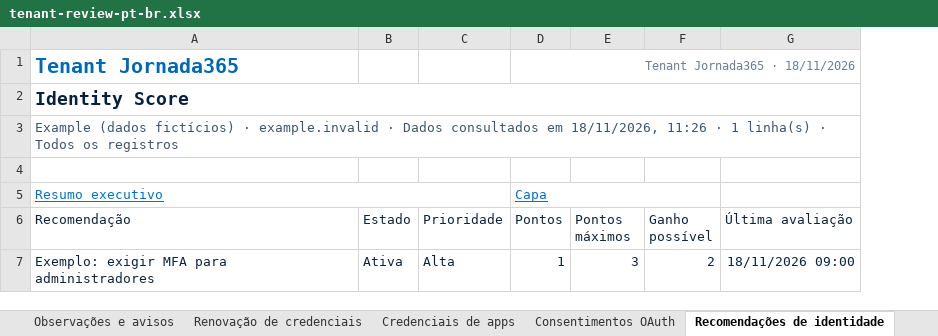
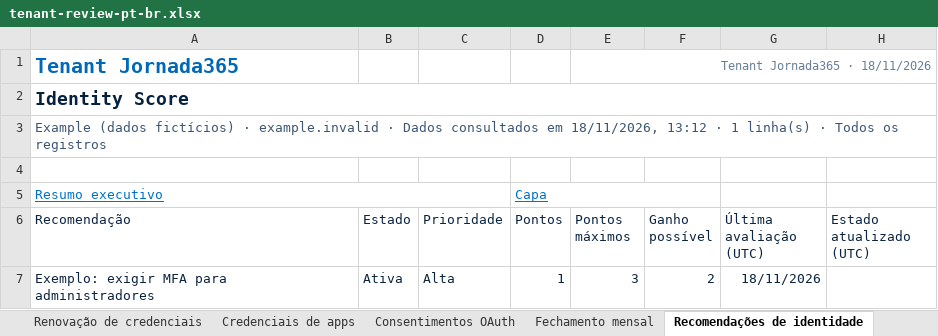
Before and after one commit to sesantanajr/jornada365-tenant-reports, an Excel workbook: docs/examples/tenant-review-pt-br.xlsx, sheet Recomendações de identidade, drawn as a sheet; values as stored, in another font and other column widths than the file's, no borders; table styles not drawn; removed rows and columns are numbered as before the commit, all else as after; the diff names each change by its address in the sheet, - before the commit and + after, or states it on an @@ line.

Commit message:
Release Tenant Reports 1.5.0 with monthly Identity Score, tenant branding and actionable report access guidance

```diff
--- a/docs/examples/tenant-review-pt-br.xlsx (sheet Recomendações de identidade)
+++ b/docs/examples/tenant-review-pt-br.xlsx (sheet Recomendações de identidade)
+sheet tab: Fechamento mensal
-column G (Última avaliação), row 7: 18/11/2026 09:00
+column G (Última avaliação (UTC)), row 7: 18/11/2026
+column H (Estado atualizado (UTC)), empty
-D1 (Pontos): Tenant Jornada365 · 18/11/2026
+D1 (Pontos): (empty)
-D1:G1 merged
-E1 (Pontos máximos): (empty)
+E1 (Pontos máximos): Tenant Jornada365 · 18/11/2026
+E1:H1 merged
-A3 (Recomendação): …em 18/11/2026, 11:26 · 1…
+A3 (Recomendação): …em 18/11/2026, 13:12 · 1…
```
Also changed, not shown: sheet Resumo executivo, sheet Histórico da pontuação, sheet Credenciais de apps, sheet Capa, sheet Renovação de credenciais, sheet Sobre, 2 more sheets, charts or pictures, docs/examples/tenant-review-en.xlsx, 25 other files.
